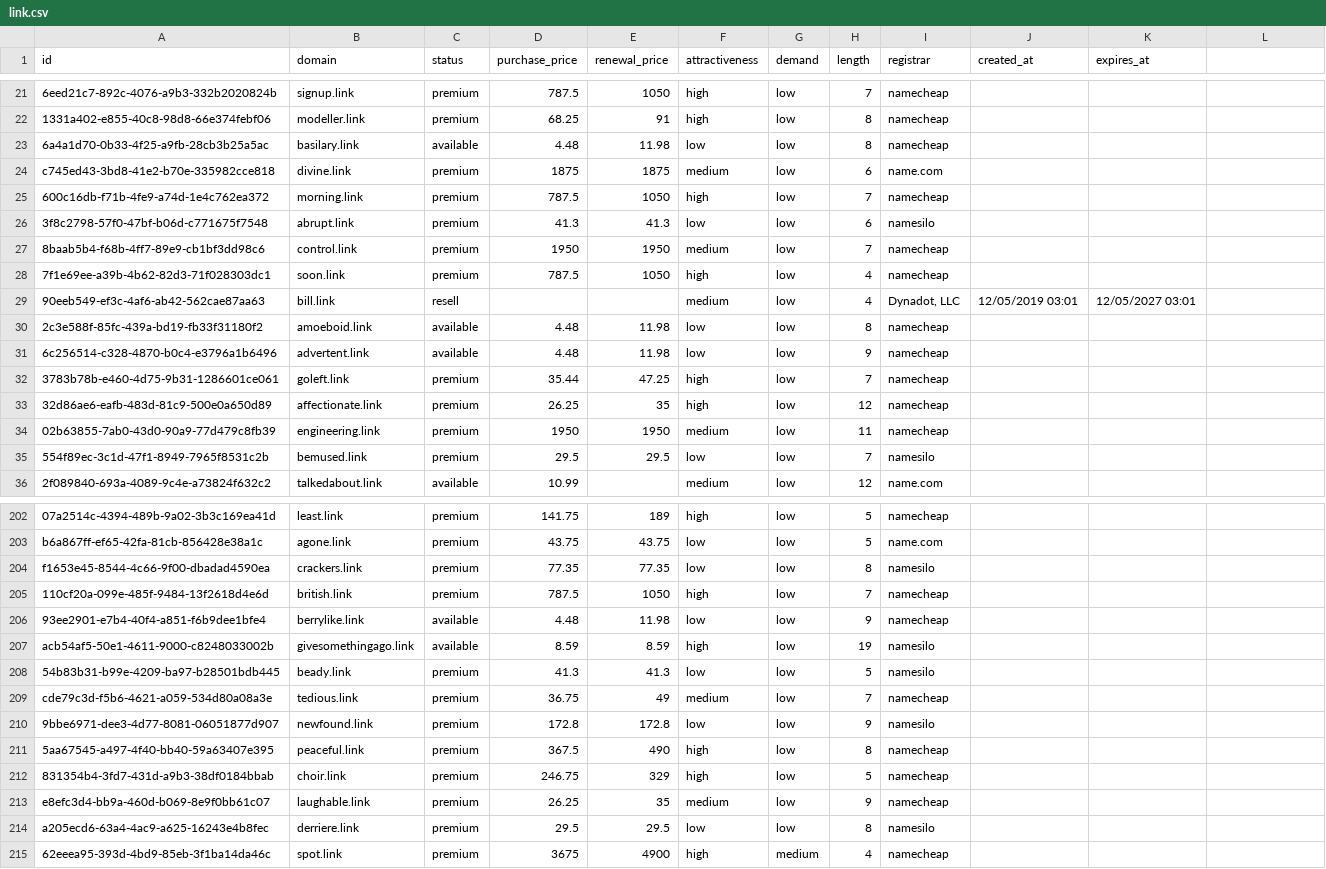
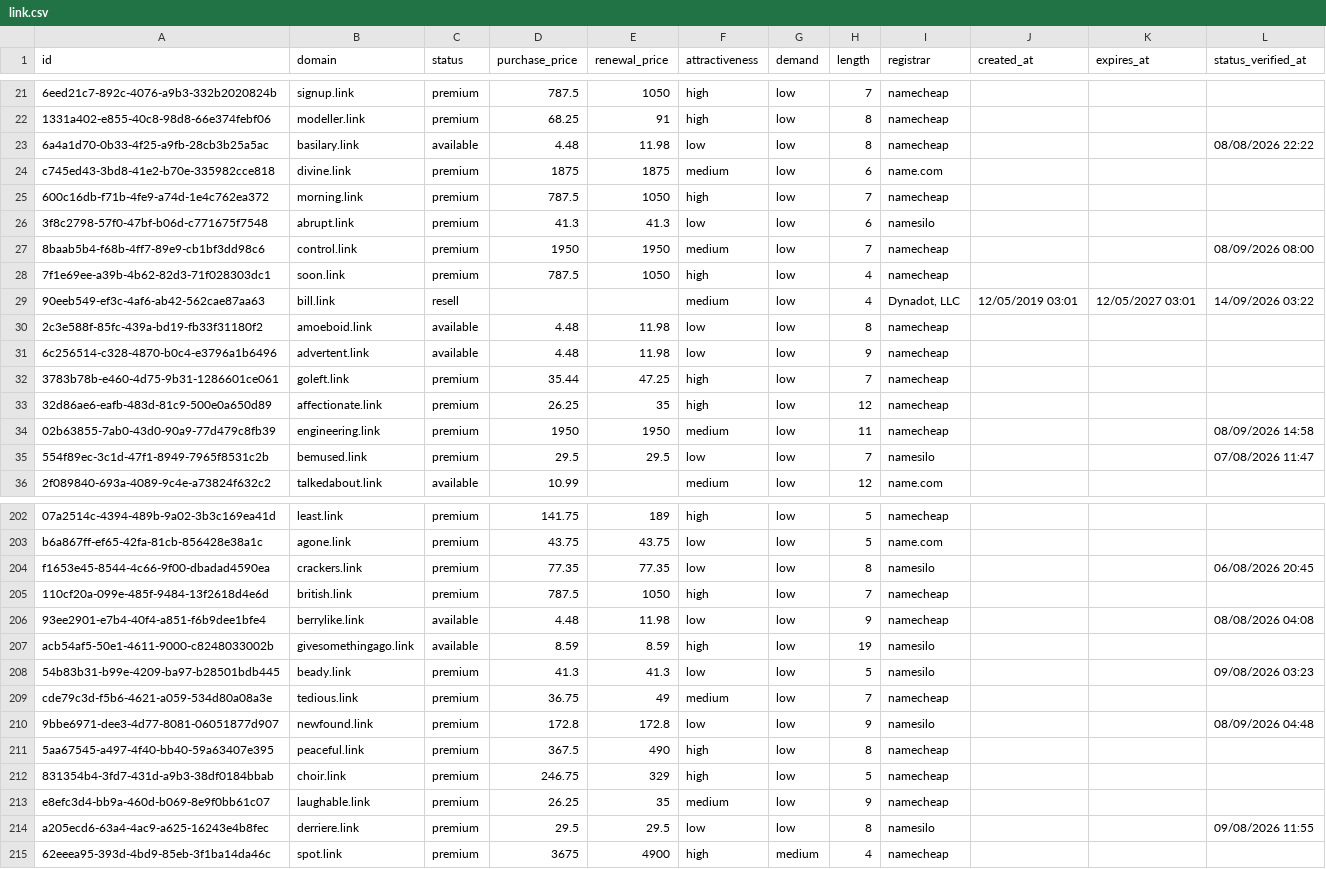
Before and after one commit to UniqueDomains/link-oneword-domains, a CSV file: link.csv, drawn as a sheet; only a part is shown, gaps mark what is left out; the diff covers the shown part only; the diff names each change by its address in the sheet, - before the commit and + after, or states it on an @@ line.

```diff
--- a/link.csv
+++ b/link.csv
-L1: (empty)
+L1: status_verified_at
-L23 (status_verified_at): (empty)
+L23 (status_verified_at): 08/08/2026 22:22
-L27 (status_verified_at): (empty)
+L27 (status_verified_at): 08/09/2026 08:00
-L29 (status_verified_at): (empty)
+L29 (status_verified_at): 14/09/2026 03:22
-L34 (status_verified_at): (empty)
+L34 (status_verified_at): 08/09/2026 14:58
-L35 (status_verified_at): (empty)
+L35 (status_verified_at): 07/08/2026 11:47
-L204 (status_verified_at): (empty)
+L204 (status_verified_at): 06/08/2026 20:45
-L206 (status_verified_at): (empty)
+L206 (status_verified_at): 08/08/2026 04:08
-L208 (status_verified_at): (empty)
+L208 (status_verified_at): 09/08/2026 03:23
-L210 (status_verified_at): (empty)
+L210 (status_verified_at): 08/09/2026 04:48
-L214 (status_verified_at): (empty)
+L214 (status_verified_at): 09/08/2026 11:55
```
Also changed, not shown: 124 edited cells elsewhere in this file, 6 other files.
